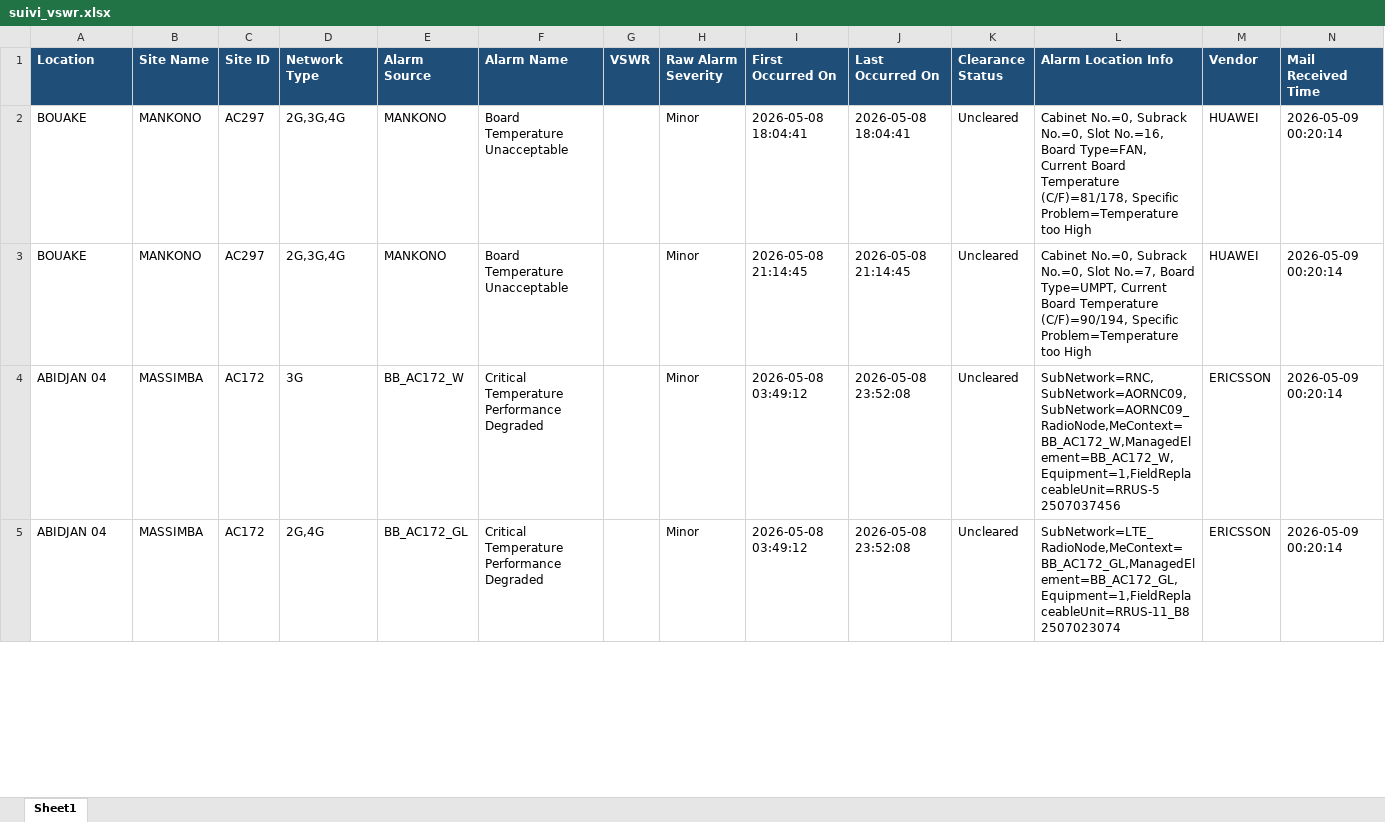
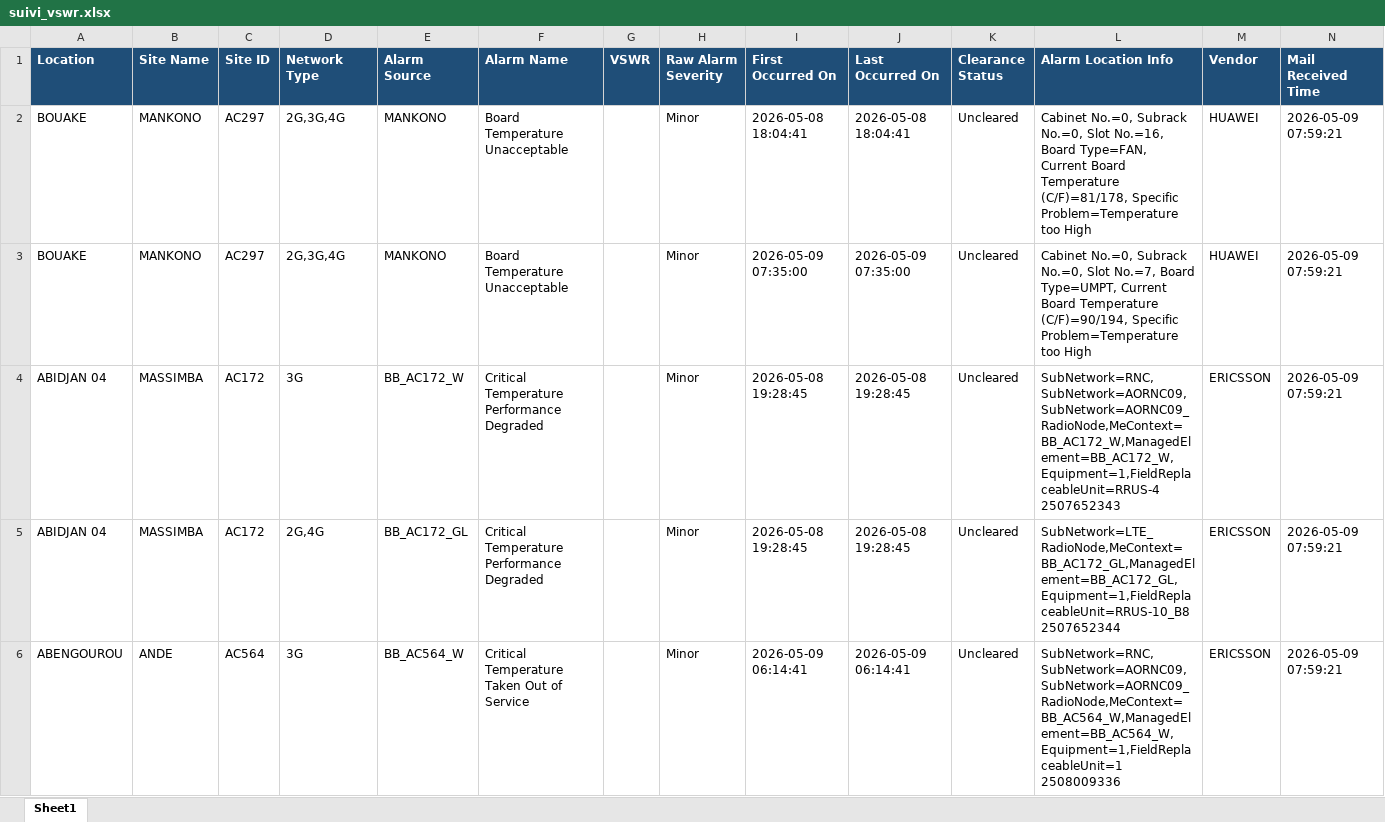
Before and after one commit to sdemcbc/suivi_nodes, an Excel workbook: suivi_vswr.xlsx, sheet Sheet1, drawn as a sheet; only a part is shown; values as stored, in another font and other column widths than the file's, no borders; the diff covers the shown part only; the diff names each change by its address in the sheet, - before the commit and + after, or states it on an @@ line.

```diff
--- a/suivi_vswr.xlsx (sheet Sheet1)
+++ b/suivi_vswr.xlsx (sheet Sheet1)
-N2:N5 (Mail Received Time): 2026-05-09 00:20:14
+N2:N5 (Mail Received Time): 2026-05-09 07:59:21
-I3 (First Occurred On): 2026-05-08 21:14:45
+I3 (First Occurred On): 2026-05-09 07:35:00
-J3 (Last Occurred On): 2026-05-08 21:14:45
+J3 (Last Occurred On): 2026-05-09 07:35:00
-I4:I5 (First Occurred On): 2026-05-08 03:49:12
+I4:I5 (First Occurred On): 2026-05-08 19:28:45
-J4:J5 (Last Occurred On): 2026-05-08 23:52:08
+J4:J5 (Last Occurred On): 2026-05-08 19:28:45
-L4 (Alarm Location Info): SubNetwork=RNC,SubNetwork=AORNC09,SubNetwork=AORNC09_RadioNode,MeContext=BB_AC172_W,ManagedElement=BB_AC172_W,Equipment=1,FieldReplaceableUnit=RRUS-5 2507037456
+L4 (Alarm Location Info): SubNetwork=RNC,SubNetwork=AORNC09,SubNetwork=AORNC09_RadioNode,MeContext=BB_AC172_W,ManagedElement=BB_AC172_W,Equipment=1,FieldReplaceableUnit=RRUS-4 2507652343
-L5 (Alarm Location Info): SubNetwork=LTE_RadioNode,MeContext=BB_AC172_GL,ManagedElement=BB_AC172_GL,Equipment=1,FieldReplaceableUnit=RRUS-11_B8 2507023074
+L5 (Alarm Location Info): SubNetwork=LTE_RadioNode,MeContext=BB_AC172_GL,ManagedElement=BB_AC172_GL,Equipment=1,FieldReplaceableUnit=RRUS-10_B8 2507652344
+row 6: ABENGOUROU | ANDE | AC564 | 3G | BB_AC564_W | Critical Temperature Taken Out of Service |  | Minor | 2026-05-09 06:14:41 | 2026-05-09 06:14:41 | Uncleared | SubNetwork=RNC,SubNetwork=AORNC09,SubNetwork=AORNC09_RadioNode,MeContext=BB_AC564_W,ManagedElement=BB_AC564_W,Equipment=1,FieldReplaceableUnit=1 2508009336 | ERICSSON | 2026-05-09 07:59:21
```
Also changed, not shown: 32 added rows, 7 removed rows and 118 edited cells elsewhere in this sheet.
